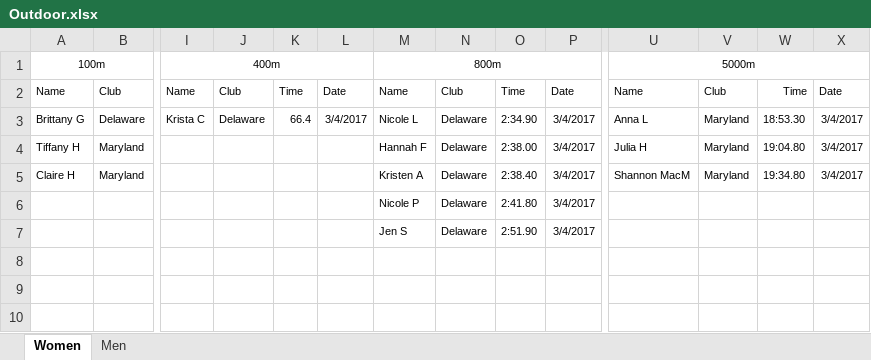
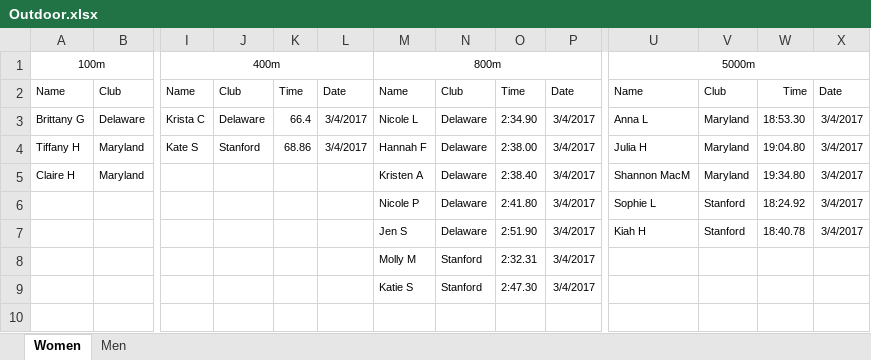
Before and after one commit to mkreiser/NationalsScoringModel, an Excel workbook: Outdoor.xlsx, sheet Women, drawn as a sheet; only a part is shown, gaps mark what is left out; values as stored, in another font and other column widths than the file's, no borders; charts and pictures not drawn; rows hold the shown columns only; the diff names each change by its address in the sheet, - before the commit and + after, or states it on an @@ line.

```diff
--- a/Outdoor.xlsx (sheet Women)
+++ b/Outdoor.xlsx (sheet Women)
-I4: (empty)
+I4: Kate S
-J4: (empty)
+J4: Stanford
-K4: (empty)
+K4: 68.86
-L4: (empty)
+L4: 3/4/2017
-U6: (empty)
+U6: Sophie L
-V6:V7: (empty)
+V6:V7: Stanford
-W6: (empty)
+W6: 18:24.92
-X6:X7: (empty)
+X6:X7: 3/4/2017
-U7: (empty)
+U7: Kiah H
-W7: (empty)
+W7: 18:40.78
-M8: (empty)
+M8: Molly M
-N8: (empty)
+N8: Stanford
-O8: (empty)
+O8: 2:32.31
-P8: (empty)
+P8: 3/4/2017
+row 9:  |  |  |  |  |  | Katie S | Stanford | 2:47.30 | 3/4/2017
+row 10: (empty)
```
Also changed, not shown: sheet Men, 9 other files.
